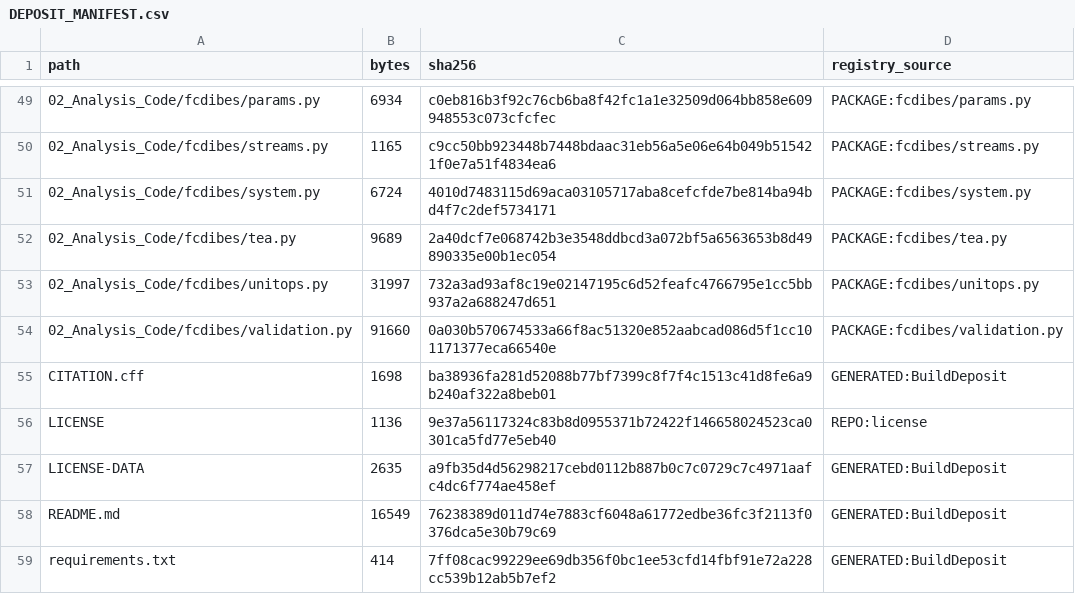
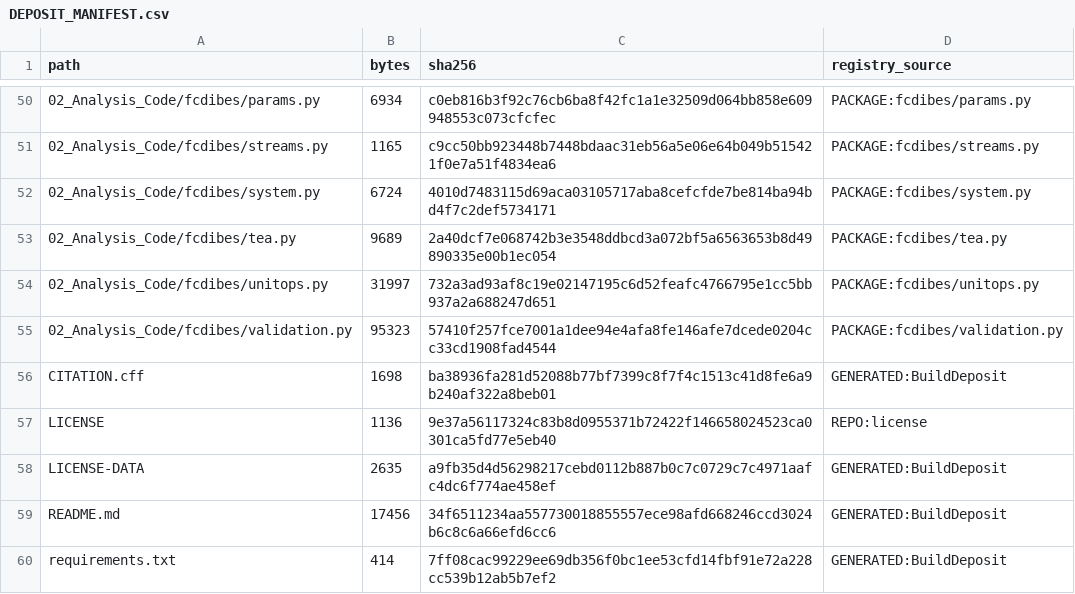
Before and after one commit to maverickjiang0302/2026-fcdi-lca-tea, a CSV file: DEPOSIT_MANIFEST.csv, drawn as a sheet; only a part is shown, gaps mark what is left out; the diff covers the shown part only.

```diff
--- a/DEPOSIT_MANIFEST.csv
+++ b/DEPOSIT_MANIFEST.csv
@@ -53,3 +54,3 @@
 02_Analysis_Code/fcdibes/unitops.py,31997,732a3ad93af8c19e02147195c6d52feafc4766795e1cc5bb937a2a688247d651,PACKAGE:fcdibes/unitops.py
-02_Analysis_Code/fcdibes/validation.py,91660,0a030b570674533a66f8ac51320e852aabcad086d5f1cc101171377eca66540e,PACKAGE:fcdibes/validation.py
+02_Analysis_Code/fcdibes/validation.py,95323,57410f257fce7001a1dee94e4afa8fe146afe7dcede0204cc33cd1908fad4544,PACKAGE:fcdibes/validation.py
 CITATION.cff,1698,ba38936fa281d52088b77bf7399c8f7f4c1513c41d8fe6a9b240af322a8beb01,GENERATED:BuildDeposit
@@ -57,3 +58,3 @@ LICENSE,1136,9e37a56117324c83b8d0955371b72422f146658024523ca0301ca5fd77e5eb40,RE
 LICENSE-DATA,2635,a9fb35d4d56298217cebd0112b887b0c7c0729c7c4971aafc4dc6f774ae458ef,GENERATED:BuildDeposit
-README.md,16549,76238389d011d74e7883cf6048a61772edbe36fc3f2113f0376dca5e30b79c69,GENERATED:BuildDeposit
+README.md,17456,34f6511234aa557730018855557ece98afd668246ccd3024b6c8c6a66efd6cc6,GENERATED:BuildDeposit
 requirements.txt,414,7ff08cac99229ee69db356f0bc1ee53cfd14fbf91e72a228cc539b12ab5b7ef2,GENERATED:BuildDeposit
```
Also changed, not shown: 2 added rows, 1 removed row and 12 edited cells elsewhere in this file, 01_Data/03_Reference/LCA-FCDI_D08_Reference_CPIU_v02.csv, 9 other files.
